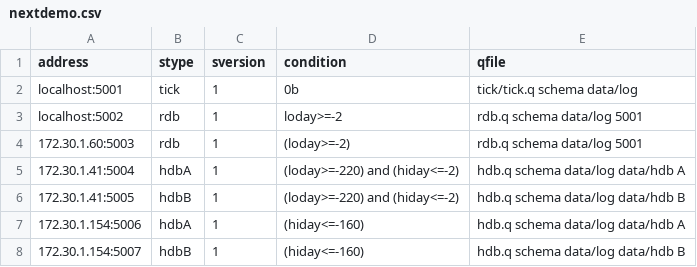
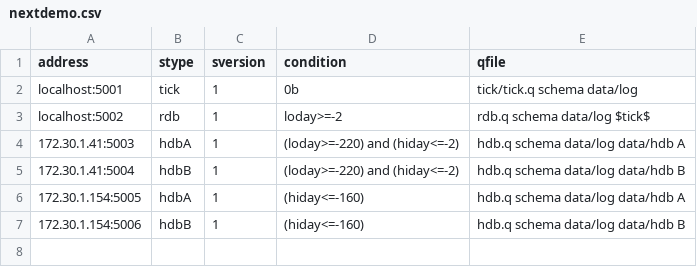
Before and after one commit to LLnCSoftware/mserve, a CSV file: tickdemo/nextdemo.csv, drawn as a sheet.

Commit message:
Remove remote rdb host from nextdemo.csv - too many connections for community edition

```diff
--- a/tickdemo/nextdemo.csv
+++ b/tickdemo/nextdemo.csv
@@ -2,7 +2,6 @@ address,stype,sversion,condition,qfile
 localhost:5001,tick,1,0b,tick/tick.q schema data/log
-localhost:5002,rdb,1,loday>=-2,rdb.q schema data/log 5001
-172.30.1.60:5003,rdb,1,(loday>=-2),rdb.q schema data/log 5001
-172.30.1.41:5004,hdbA,1,(loday>=-220) and (hiday<=-2),hdb.q schema data/log data/hdb A
-172.30.1.41:5005,hdbB,1,(loday>=-220) and (hiday<=-2),hdb.q schema data/log data/hdb B
-172.30.1.154:5006,hdbA,1,(hiday<=-160),hdb.q schema data/log data/hdb A
-172.30.1.154:5007,hdbB,1,(hiday<=-160),hdb.q schema data/log data/hdb B
+localhost:5002,rdb,1,loday>=-2,rdb.q schema data/log $tick$
+172.30.1.41:5003,hdbA,1,(loday>=-220) and (hiday<=-2),hdb.q schema data/log data/hdb A
+172.30.1.41:5004,hdbB,1,(loday>=-220) and (hiday<=-2),hdb.q schema data/log data/hdb B
+172.30.1.154:5005,hdbA,1,(hiday<=-160),hdb.q schema data/log data/hdb A
+172.30.1.154:5006,hdbB,1,(hiday<=-160),hdb.q schema data/log data/hdb B
```
